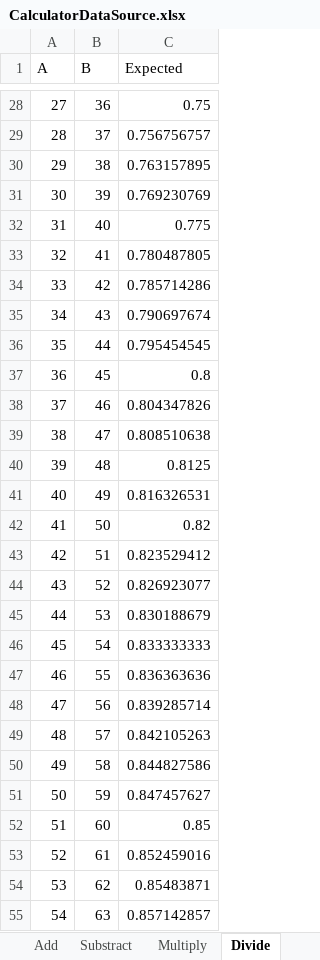
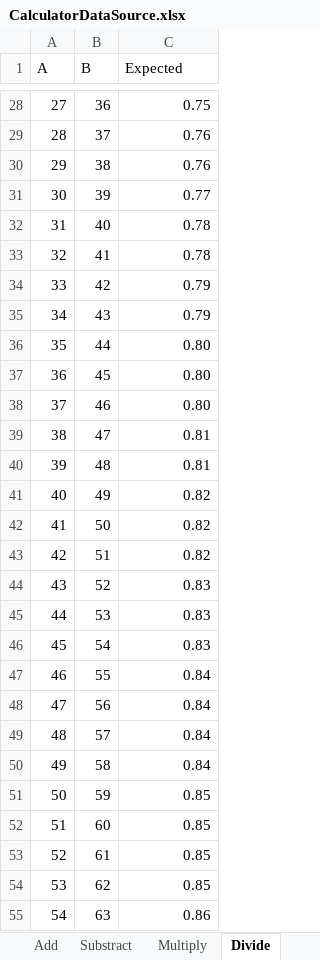
Before and after one commit to Agathe-Antoinette/CSharpSelenium, an Excel workbook: CSharp/CalculatorTests/Data/CalculatorDataSource.xlsx, sheet Divide, drawn as a sheet; only a part is shown, gaps mark what is left out; values as stored, in another font and other column widths than the file's, no borders; the diff covers the shown part only; the diff names each change by its address in the sheet, - before the commit and + after, or states it on an @@ line.

```diff
--- a/CSharp/CalculatorTests/Data/CalculatorDataSource.xlsx (sheet Divide)
+++ b/CSharp/CalculatorTests/Data/CalculatorDataSource.xlsx (sheet Divide)
-C29 (Expected): 0.756756757
+C29 (Expected): 0.76
-C30 (Expected): 0.763157895
+C30 (Expected): 0.76
-C31 (Expected): 0.769230769
+C31 (Expected): 0.77
-C32 (Expected): 0.775
+C32 (Expected): 0.78
-C33 (Expected): 0.780487805
+C33 (Expected): 0.78
-C34 (Expected): 0.785714286
+C34 (Expected): 0.79
-C35 (Expected): 0.790697674
+C35 (Expected): 0.79
-C36 (Expected): 0.795454545
+C36 (Expected): 0.80
-C37 (Expected): 0.8
+C37 (Expected): 0.80
-C38 (Expected): 0.804347826
+C38 (Expected): 0.80
-C39 (Expected): 0.808510638
+C39 (Expected): 0.81
-C40 (Expected): 0.8125
+C40 (Expected): 0.81
-C41 (Expected): 0.816326531
+C41 (Expected): 0.82
-C43 (Expected): 0.823529412
+C43 (Expected): 0.82
-C44 (Expected): 0.826923077
+C44 (Expected): 0.83
-C45 (Expected): 0.830188679
+C45 (Expected): 0.83
-C46 (Expected): 0.833333333
+C46 (Expected): 0.83
-C47 (Expected): 0.836363636
+C47 (Expected): 0.84
-C48 (Expected): 0.839285714
+C48 (Expected): 0.84
-C49 (Expected): 0.842105263
+C49 (Expected): 0.84
-C50 (Expected): 0.844827586
+C50 (Expected): 0.84
-C51 (Expected): 0.847457627
+C51 (Expected): 0.85
-C53 (Expected): 0.852459016
+C53 (Expected): 0.85
-C54 (Expected): 0.85483871
+C54 (Expected): 0.85
-C55 (Expected): 0.857142857
+C55 (Expected): 0.86
```
Also changed, not shown: 67 edited cells elsewhere in this sheet, 10 other files.
